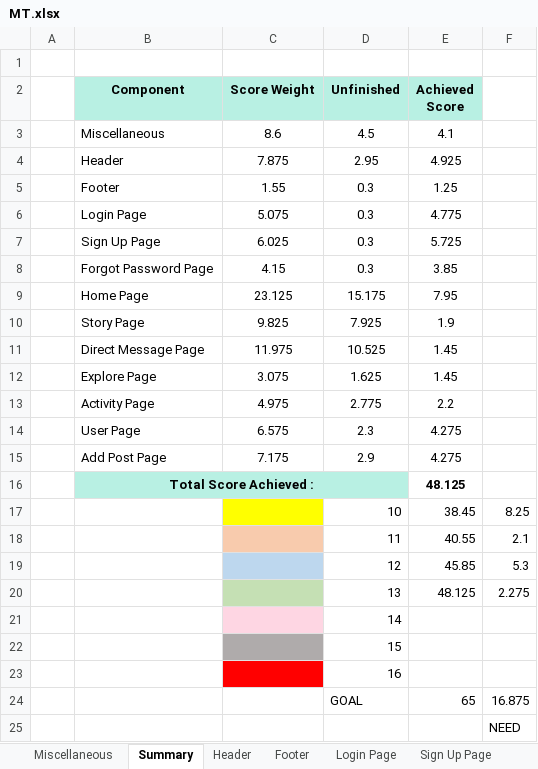
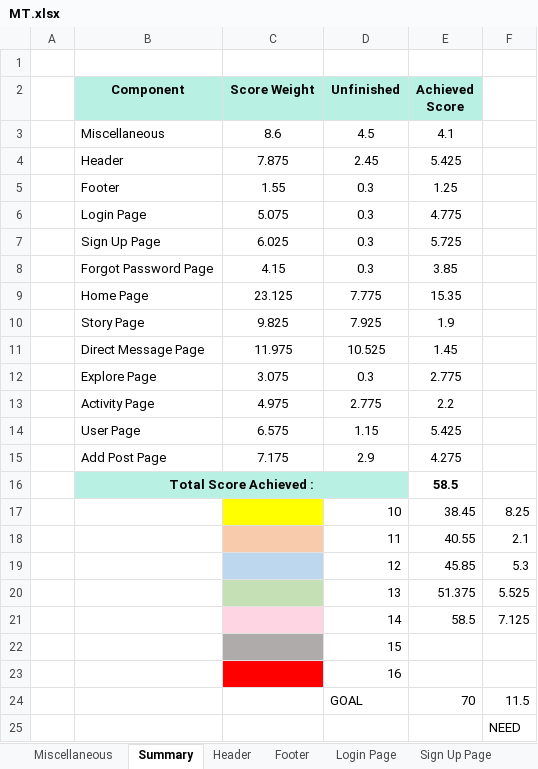
Before and after one commit to MT21-1/InstagraMT, an Excel workbook: MT.xlsx, sheet Summary, drawn as a sheet; values as stored, in another font and other column widths than the file's, no borders; charts and pictures not drawn; removed rows and columns are numbered as before the commit, all else as after; the diff names each change by its address in the sheet, - before the commit and + after, or states it on an @@ line.

```diff
--- a/MT.xlsx (sheet Summary)
+++ b/MT.xlsx (sheet Summary)
-D4 (Unfinished): 2.95
+D4 (Unfinished): 2.45
-E4 (Achieved Score): 4.925
+E4 (Achieved Score): 5.425
-D9 (Unfinished): 15.175
+D9 (Unfinished): 7.775
-E9 (Achieved Score): 7.95
+E9 (Achieved Score): 15.35
-D12 (Unfinished): 1.625
+D12 (Unfinished): 0.3
-E12 (Achieved Score): 1.45
+E12 (Achieved Score): 2.775
-D14 (Unfinished): 2.3
+D14 (Unfinished): 1.15
-E14 (Achieved Score): 4.275
+E14 (Achieved Score): 5.425
-E16 (Achieved Score): 48.125
+E16 (Achieved Score): 58.5
-row 20:  |  |  | 13 | 48.125 | 2.275
-row 21:  |  |  | 14
+row 20:  |  |  | 13 | 51.375 | 5.525
+row 21:  |  |  | 14 | 58.5 | 7.125
-row 24:  |  |  | GOAL | 65 | 16.875
+row 24:  |  |  | GOAL | 70 | 11.5
```
Also changed, not shown: sheet Home Page, sheet User Page, sheet Explore Page, sheet Header, sheet Add Post Page, charts or pictures, 17 other files.
